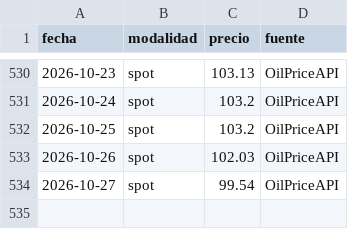
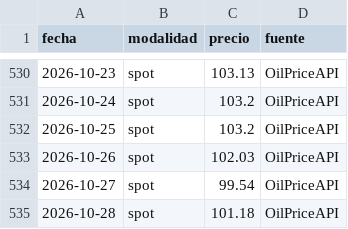
Before and after one commit to yartoorsdar/gasolina-gt, a CSV file: data/db/wti.csv, drawn as a sheet; only a part is shown, gaps mark what is left out.

```diff
--- a/data/db/wti.csv
+++ b/data/db/wti.csv
@@ -534 +534,2 @@ fecha,modalidad,precio,fuente
 2026-10-27,spot,99.54,OilPriceAPI
+2026-10-28,spot,101.18,OilPriceAPI
```
Also changed, not shown: data/db/consenso.csv, data/db/diesel.csv, 2 other files.
